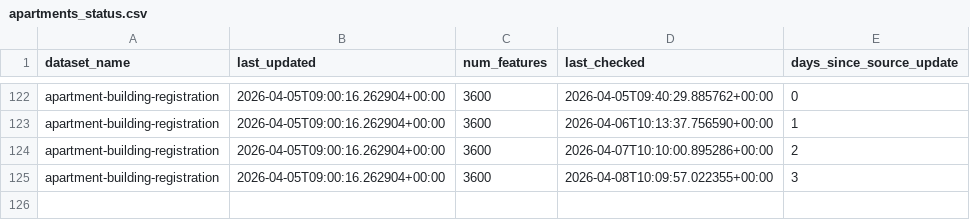
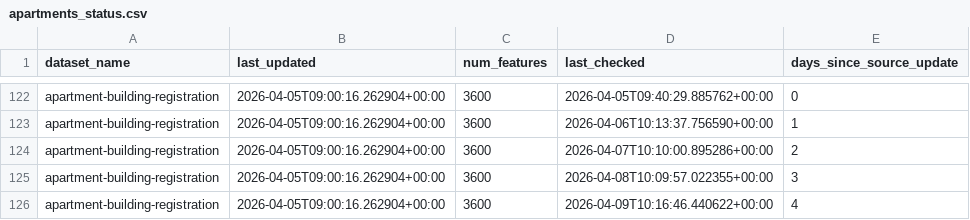
Before and after one commit to bikespace/parking-map-data, a CSV file: apartments/statuses/apartments_status.csv, drawn as a sheet; only a part is shown, gaps mark what is left out.

Commit message:
BOT - ran data pipeline update (apartments)

```diff
--- a/apartments/statuses/apartments_status.csv
+++ b/apartments/statuses/apartments_status.csv
@@ -125 +125,2 @@ apartment-building-registration,2026-04-05T09:00:16.262904+00:00,3600,2026-04-07
 apartment-building-registration,2026-04-05T09:00:16.262904+00:00,3600,2026-04-08T10:09:57.022355+00:00,3
+apartment-building-registration,2026-04-05T09:00:16.262904+00:00,3600,2026-04-09T10:16:46.440622+00:00,4
```
Also changed, not shown: 1 other file.
